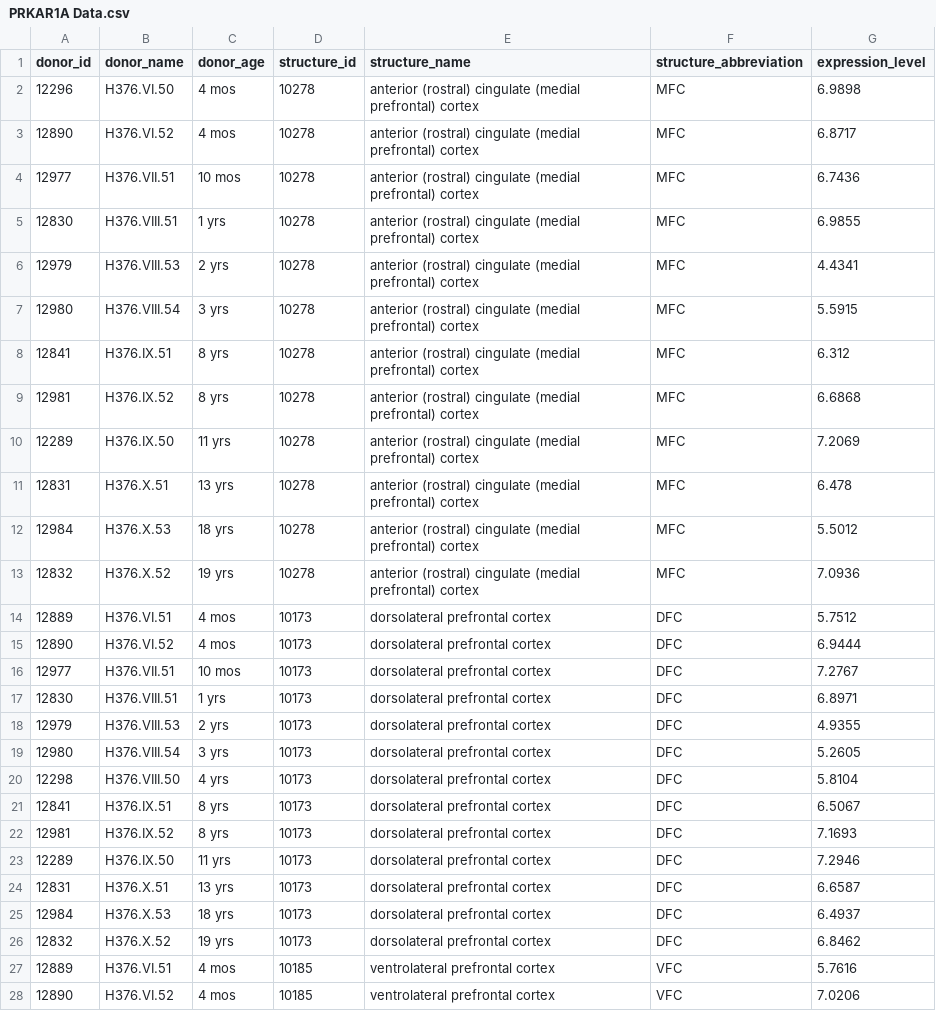
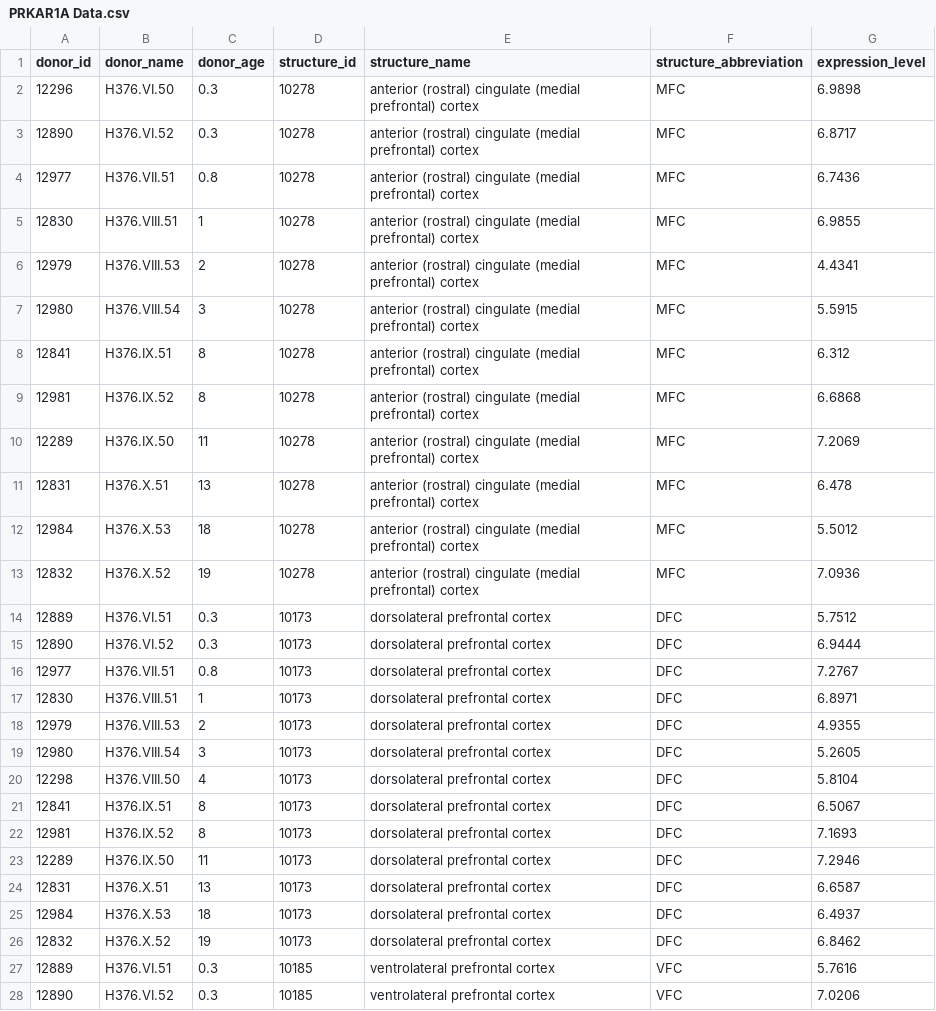
Before and after one commit to tesscstanley/Neurobio-Project, a CSV file: PRKAR1A Data.csv, drawn as a sheet; only a part is shown; the diff covers the shown part only.

Commit message:
Update PRKAR1A Data.csv

```diff
--- a/PRKAR1A Data.csv
+++ b/PRKAR1A Data.csv
@@ -1,28 +1,28 @@
 donor_id,donor_name,donor_age,structure_id,structure_name,structure_abbreviation,expression_level
-12296,H376.VI.50,4 mos,10278,anterior (rostral) cingulate (medial prefrontal) cortex,MFC,6.9898
-12890,H376.VI.52,4 mos,10278,anterior (rostral) cingulate (medial prefrontal) cortex,MFC,6.8717
-12977,H376.VII.51,10 mos,10278,anterior (rostral) cingulate (medial prefrontal) cortex,MFC,6.7436
-12830,H376.VIII.51,1 yrs,10278,anterior (rostral) cingulate (medial prefrontal) cortex,MFC,6.9855
-12979,H376.VIII.53,2 yrs,10278,anterior (rostral) cingulate (medial prefrontal) cortex,MFC,4.4341
-12980,H376.VIII.54,3 yrs,10278,anterior (rostral) cingulate (medial prefrontal) cortex,MFC,5.5915
-12841,H376.IX.51,8 yrs,10278,anterior (rostral) cingulate (medial prefrontal) cortex,MFC,6.312
-12981,H376.IX.52,8 yrs,10278,anterior (rostral) cingulate (medial prefrontal) cortex,MFC,6.6868
-12289,H376.IX.50,11 yrs,10278,anterior (rostral) cingulate (medial prefrontal) cortex,MFC,7.2069
-12831,H376.X.51,13 yrs,10278,anterior (rostral) cingulate (medial prefrontal) cortex,MFC,6.478
-12984,H376.X.53,18 yrs,10278,anterior (rostral) cingulate (medial prefrontal) cortex,MFC,5.5012
-12832,H376.X.52,19 yrs,10278,anterior (rostral) cingulate (medial prefrontal) cortex,MFC,7.0936
-12889,H376.VI.51,4 mos,10173,dorsolateral prefrontal cortex,DFC,5.7512
-12890,H376.VI.52,4 mos,10173,dorsolateral prefrontal cortex,DFC,6.9444
-12977,H376.VII.51,10 mos,10173,dorsolateral prefrontal cortex,DFC,7.2767
-12830,H376.VIII.51,1 yrs,10173,dorsolateral prefrontal cortex,DFC,6.8971
-12979,H376.VIII.53,2 yrs,10173,dorsolateral prefrontal cortex,DFC,4.9355
-12980,H376.VIII.54,3 yrs,10173,dorsolateral prefrontal cortex,DFC,5.2605
-12298,H376.VIII.50,4 yrs,10173,dorsolateral prefrontal cortex,DFC,5.8104
-12841,H376.IX.51,8 yrs,10173,dorsolateral prefrontal cortex,DFC,6.5067
-12981,H376.IX.52,8 yrs,10173,dorsolateral prefrontal cortex,DFC,7.1693
-12289,H376.IX.50,11 yrs,10173,dorsolateral prefrontal cortex,DFC,7.2946
-12831,H376.X.51,13 yrs,10173,dorsolateral prefrontal cortex,DFC,6.6587
-12984,H376.X.53,18 yrs,10173,dorsolateral prefrontal cortex,DFC,6.4937
-12832,H376.X.52,19 yrs,10173,dorsolateral prefrontal cortex,DFC,6.8462
-12889,H376.VI.51,4 mos,10185,ventrolateral prefrontal cortex,VFC,5.7616
-12890,H376.VI.52,4 mos,10185,ventrolateral prefrontal cortex,VFC,7.0206
+12296,H376.VI.50,0.3,10278,anterior (rostral) cingulate (medial prefrontal) cortex,MFC,6.9898
+12890,H376.VI.52,0.3,10278,anterior (rostral) cingulate (medial prefrontal) cortex,MFC,6.8717
+12977,H376.VII.51,0.8,10278,anterior (rostral) cingulate (medial prefrontal) cortex,MFC,6.7436
+12830,H376.VIII.51,1,10278,anterior (rostral) cingulate (medial prefrontal) cortex,MFC,6.9855
+12979,H376.VIII.53,2,10278,anterior (rostral) cingulate (medial prefrontal) cortex,MFC,4.4341
+12980,H376.VIII.54,3,10278,anterior (rostral) cingulate (medial prefrontal) cortex,MFC,5.5915
+12841,H376.IX.51,8,10278,anterior (rostral) cingulate (medial prefrontal) cortex,MFC,6.312
+12981,H376.IX.52,8,10278,anterior (rostral) cingulate (medial prefrontal) cortex,MFC,6.6868
+12289,H376.IX.50,11,10278,anterior (rostral) cingulate (medial prefrontal) cortex,MFC,7.2069
+12831,H376.X.51,13,10278,anterior (rostral) cingulate (medial prefrontal) cortex,MFC,6.478
+12984,H376.X.53,18,10278,anterior (rostral) cingulate (medial prefrontal) cortex,MFC,5.5012
+12832,H376.X.52,19,10278,anterior (rostral) cingulate (medial prefrontal) cortex,MFC,7.0936
+12889,H376.VI.51,0.3,10173,dorsolateral prefrontal cortex,DFC,5.7512
+12890,H376.VI.52,0.3,10173,dorsolateral prefrontal cortex,DFC,6.9444
+12977,H376.VII.51,0.8,10173,dorsolateral prefrontal cortex,DFC,7.2767
+12830,H376.VIII.51,1,10173,dorsolateral prefrontal cortex,DFC,6.8971
+12979,H376.VIII.53,2,10173,dorsolateral prefrontal cortex,DFC,4.9355
+12980,H376.VIII.54,3,10173,dorsolateral prefrontal cortex,DFC,5.2605
+12298,H376.VIII.50,4,10173,dorsolateral prefrontal cortex,DFC,5.8104
+12841,H376.IX.51,8,10173,dorsolateral prefrontal cortex,DFC,6.5067
+12981,H376.IX.52,8,10173,dorsolateral prefrontal cortex,DFC,7.1693
+12289,H376.IX.50,11,10173,dorsolateral prefrontal cortex,DFC,7.2946
+12831,H376.X.51,13,10173,dorsolateral prefrontal cortex,DFC,6.6587
+12984,H376.X.53,18,10173,dorsolateral prefrontal cortex,DFC,6.4937
+12832,H376.X.52,19,10173,dorsolateral prefrontal cortex,DFC,6.8462
+12889,H376.VI.51,0.3,10185,ventrolateral prefrontal cortex,VFC,5.7616
+12890,H376.VI.52,0.3,10185,ventrolateral prefrontal cortex,VFC,7.0206
```
Also changed, not shown: 11 edited cells elsewhere in this file.
